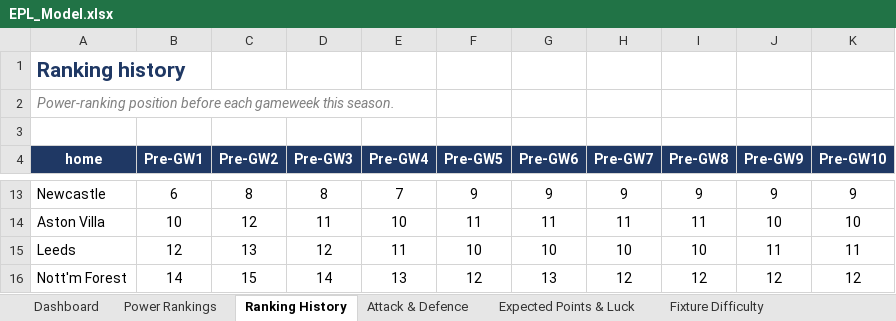
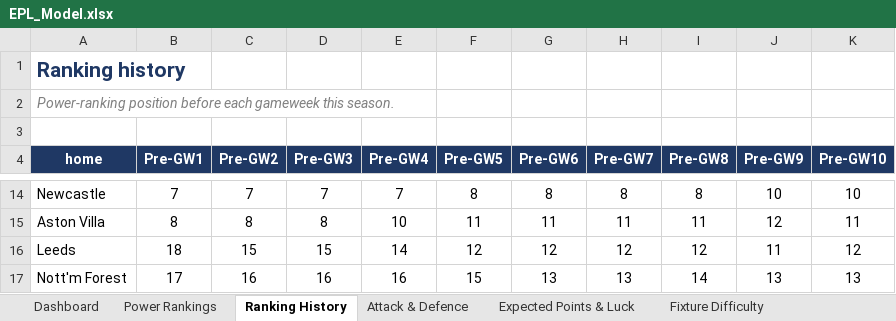
Before and after one commit to THOMASNOONAN155/tios-data, an Excel workbook: epl-model/output/EPL_Model.xlsx, sheet Ranking History, drawn as a sheet; only a part is shown, gaps mark what is left out; values as stored, in another font and other column widths than the file's, no borders; charts and pictures and conditional formats not drawn; addresses are those after the commit; the diff covers the shown part only; the diff names each change by its address in the sheet, - before the commit and + after, or states it on an @@ line.

```diff
--- a/epl-model/output/EPL_Model.xlsx (sheet Ranking History)
+++ b/epl-model/output/EPL_Model.xlsx (sheet Ranking History)
-B14 (Pre-GW1): 6
+B14 (Pre-GW1): 7
-C14 (Pre-GW2): 8
+C14 (Pre-GW2): 7
-D14 (Pre-GW3): 8
+D14 (Pre-GW3): 7
-F14 (Pre-GW5): 9
+F14 (Pre-GW5): 8
-G14 (Pre-GW6): 9
+G14 (Pre-GW6): 8
-H14 (Pre-GW7): 9
+H14 (Pre-GW7): 8
-I14 (Pre-GW8): 9
+I14 (Pre-GW8): 8
-J14 (Pre-GW9): 9
+J14 (Pre-GW9): 10
-K14 (Pre-GW10): 9
+K14 (Pre-GW10): 10
-B15 (Pre-GW1): 10
+B15 (Pre-GW1): 8
-C15 (Pre-GW2): 12
+C15 (Pre-GW2): 8
-D15 (Pre-GW3): 11
+D15 (Pre-GW3): 8
-J15 (Pre-GW9): 10
+J15 (Pre-GW9): 12
-K15 (Pre-GW10): 10
+K15 (Pre-GW10): 11
-B16 (Pre-GW1): 12
+B16 (Pre-GW1): 18
-C16 (Pre-GW2): 13
+C16 (Pre-GW2): 15
-D16 (Pre-GW3): 12
+D16 (Pre-GW3): 15
-E16 (Pre-GW4): 11
+E16 (Pre-GW4): 14
-F16 (Pre-GW5): 10
+F16 (Pre-GW5): 12
-G16 (Pre-GW6): 10
+G16 (Pre-GW6): 12
-H16 (Pre-GW7): 10
+H16 (Pre-GW7): 12
-I16 (Pre-GW8): 10
+I16 (Pre-GW8): 12
-K16 (Pre-GW10): 11
+K16 (Pre-GW10): 12
-B17 (Pre-GW1): 14
+B17 (Pre-GW1): 17
-C17 (Pre-GW2): 15
+C17 (Pre-GW2): 16
-D17 (Pre-GW3): 14
+D17 (Pre-GW3): 16
-E17 (Pre-GW4): 13
+E17 (Pre-GW4): 16
-F17 (Pre-GW5): 12
+F17 (Pre-GW5): 15
-H17 (Pre-GW7): 12
+H17 (Pre-GW7): 13
-I17 (Pre-GW8): 12
+I17 (Pre-GW8): 14
-J17 (Pre-GW9): 12
+J17 (Pre-GW9): 13
-K17 (Pre-GW10): 12
+K17 (Pre-GW10): 13
```
Also changed, not shown: 7 added rows, 7 removed rows and 40 edited cells elsewhere in this sheet, sheet Dashboard, sheet Fixture Difficulty, sheet Season Projections, sheet Power Rankings, sheet Attack & Defence, sheet Model vs Market, 1 more sheet, other sheet tabs, charts or pictures, 20 other files.
